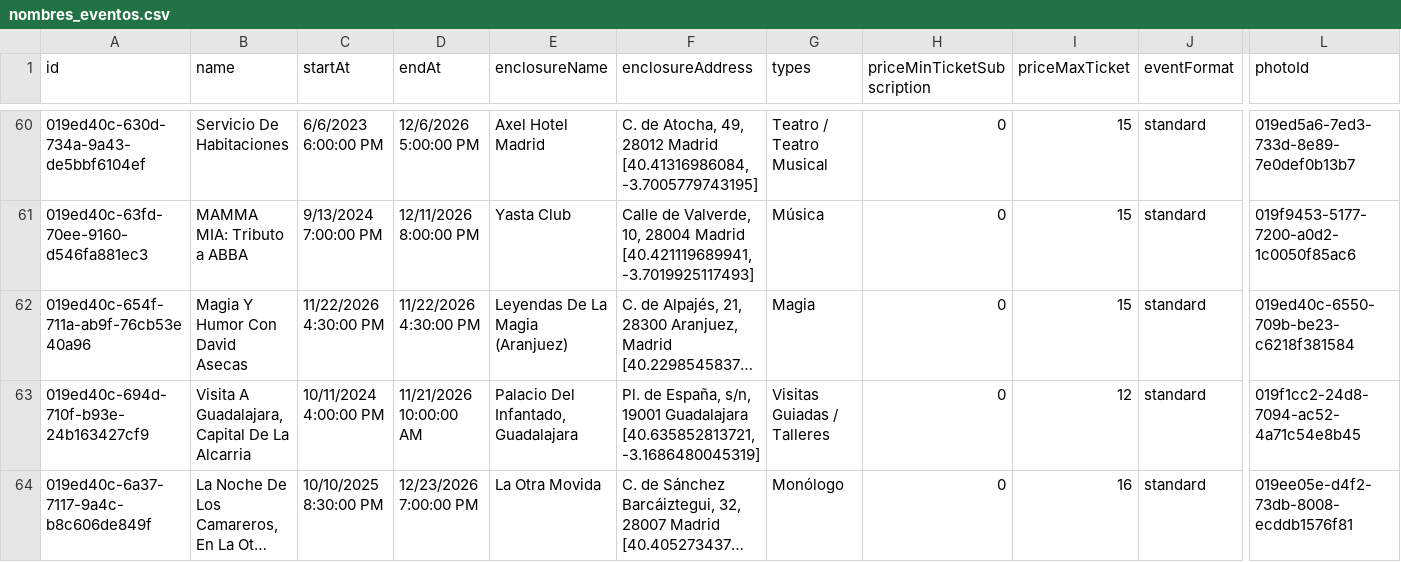
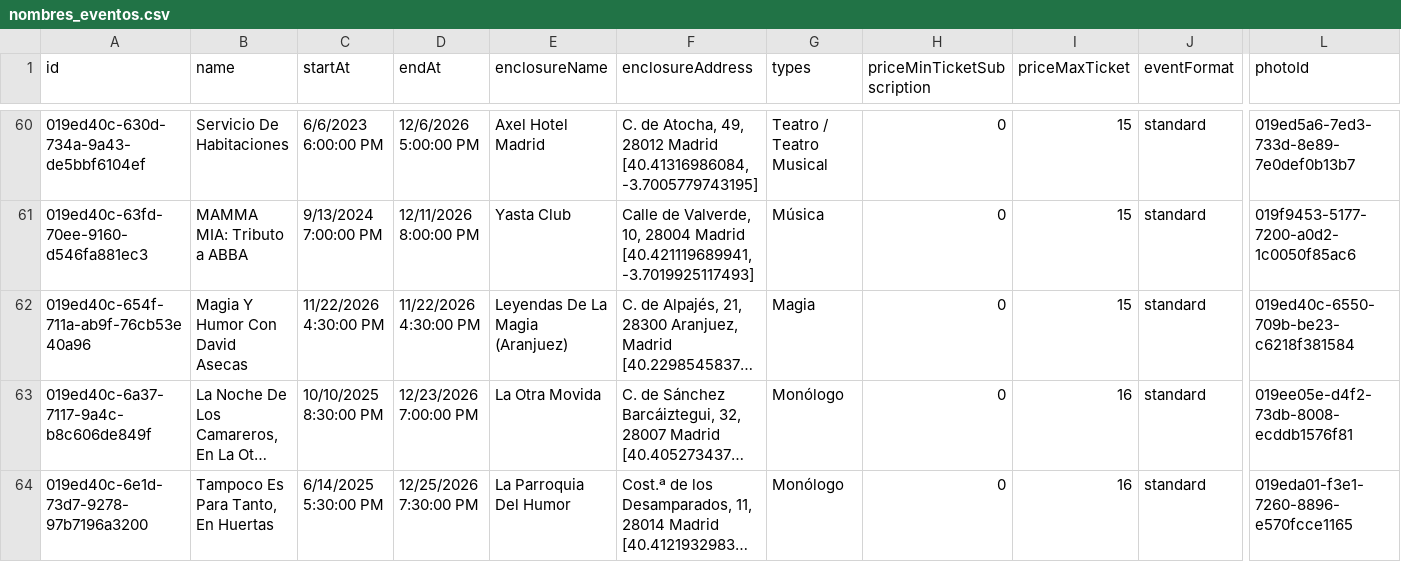
Before and after one commit to valonsot/ScheduleScript, a CSV file: nombres_eventos.csv, drawn as a sheet; only a part is shown, gaps mark what is left out; the shorter side is filled out with more unchanged rows; long unchanged cells end in …; removed rows and columns are numbered as before the commit, all else as after; rows hold the shown columns only; the diff covers the shown part only; the diff names each change by its address in the sheet, - before the commit and + after, or states it on an @@ line.

```diff
--- a/nombres_eventos.csv
+++ b/nombres_eventos.csv
-row 63: 019ed40c-694d-710f-b93e-24b163427cf9 | Visita A Guadalajara, Capital De La Alcarria | 10/11/2024 4:00:00 PM | 11/21/2026 10:00:00 AM | Palacio Del Infantado, Guadalajara | Pl. de España, s/n, 19001 Guadalajara [40.635852813721, -3.1686480045319] | Visitas Guiadas / Talleres | 0 | 12 | standard | 019f1cc2-24d8-7094-ac52-4a71c54e8b45
```
Also changed, not shown: 1 added row and 2 removed rows elsewhere in this file.
